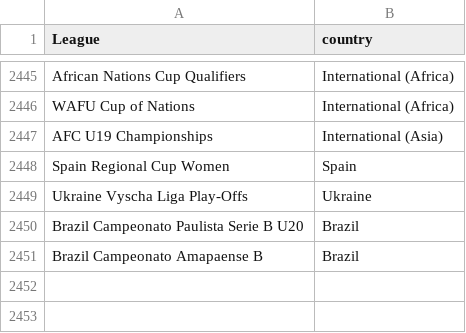
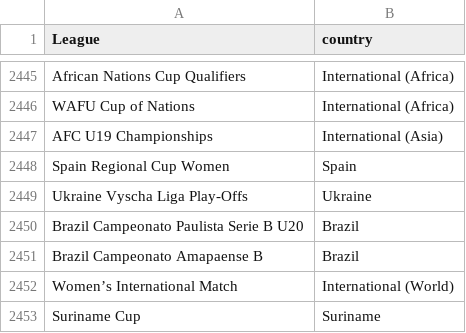
Before and after one commit to gatodegravata/vulp-stats, a CSV file: lists/league-country.csv, drawn as a sheet; only a part is shown, gaps mark what is left out.

```diff
--- a/lists/league-country.csv
+++ b/lists/league-country.csv
@@ -2451 +2451,3 @@ Brazil Campeonato Paulista Serie B U20;Brazil
 Brazil Campeonato Amapaense B;Brazil
+Women’s International Match;International (World)
+Suriname Cup;Suriname
```
Also changed, not shown: 2 other files.
